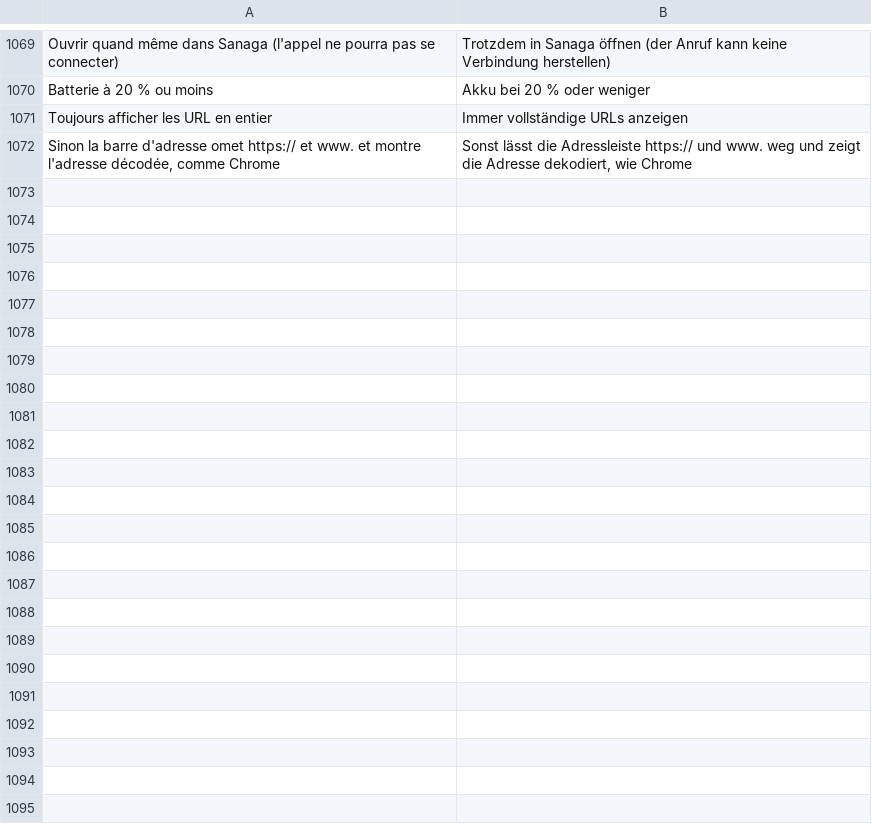
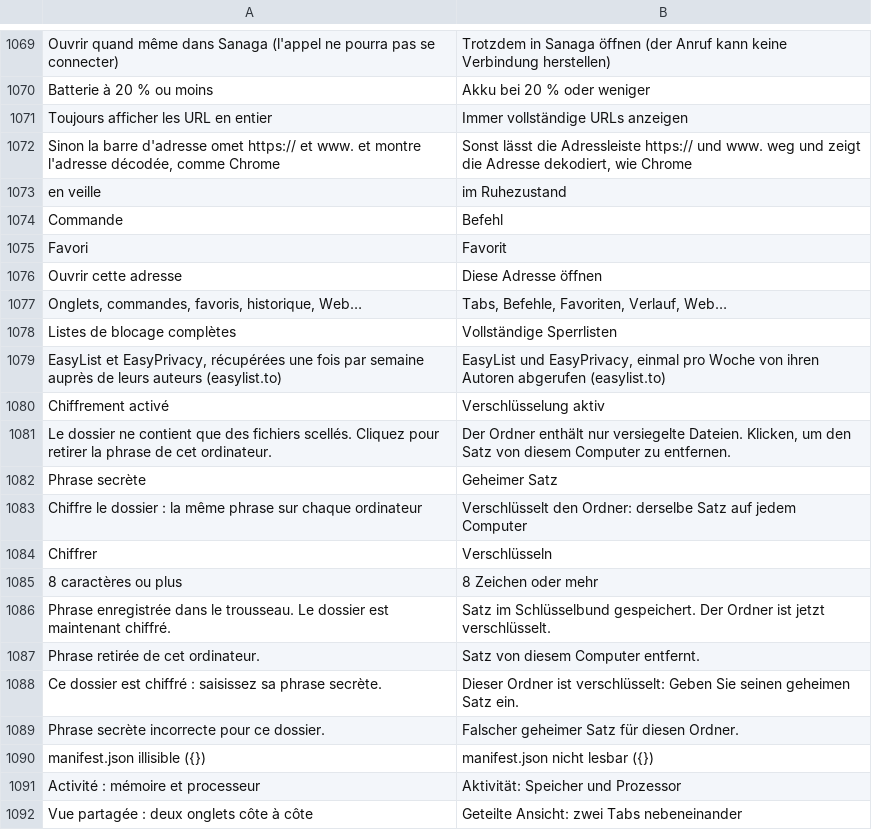
Before and after one commit to grassfieldhq/sanaga, a TSV file: assets/i18n/de.tsv, drawn as a sheet; only a part is shown, gaps mark what is left out; the diff covers the shown part only; the diff names each change by its address in the sheet, - before the commit and + after, or states it on an @@ line.

Commit message:
Menus over the living page, split view, command palette, full block lists, merged and encrypted sync
On top of the security audit's code (its isolated world, message checks,
download rules and certificate store are kept as they are; this work's own
scripts run through evaluate_own and its requests through net::builder).

- menus and panels are drawn in a see-through layer above the page, which
  stays alive under them (the mobile simulator keeps the picture of the page)
- split view (Ctrl+Shift+E), mobile preview next to the page with the
  address and scrolling followed, Activity page (sanaga://activity)
- command palette (Ctrl+K): tabs, commands, favourites, history, the web
- address bar: the site's name completed while typing, one line per page,
  readable addresses, the site looked up ahead (not in private tabs)
- block lists: EasyList and EasyPrivacy fetched weekly, converted to
  WebKit's rules on this computer; a switch in Settings › Privacy
- sync: favourites and reading list merged entry by entry; the folder can
  be sealed with a secret phrase (XChaCha20-Poly1305, Argon2id)
- extensions: manifests read as real JSON, archives checked; AI answers
  read from their place in the JSON
- interface text: emoji in colour, Chinese, Japanese and Korean
- starts faster: the web engine is made after the first picture, GTK told
  light or dark before it reads its theme
- animations: sidebar, new tabs, tab widths, overview cards
- data files are synced to the disk before they replace the old ones
- CI: window smoke test, dependency audit, signed packages

```diff
--- a/assets/i18n/de.tsv
+++ b/assets/i18n/de.tsv
+row 1073: en veille | im Ruhezustand
+row 1074: Commande | Befehl
+row 1075: Favori | Favorit
+row 1076: Ouvrir cette adresse | Diese Adresse öffnen
+row 1077: Onglets, commandes, favoris, historique, Web… | Tabs, Befehle, Favoriten, Verlauf, Web…
+row 1078: Listes de blocage complètes | Vollständige Sperrlisten
+row 1079: EasyList et EasyPrivacy, récupérées une fois par semaine auprès de leurs auteurs (easylist.to) | EasyList und EasyPrivacy, einmal pro Woche von ihren Autoren abgerufen (easylist.to)
+row 1080: Chiffrement activé | Verschlüsselung aktiv
+row 1081: Le dossier ne contient que des fichiers scellés. Cliquez pour retirer la phrase de cet ordinateur. | Der Ordner enthält nur versiegelte Dateien. Klicken, um den Satz von diesem Computer zu entfernen.
+row 1082: Phrase secrète | Geheimer Satz
+row 1083: Chiffre le dossier : la même phrase sur chaque ordinateur | Verschlüsselt den Ordner: derselbe Satz auf jedem Computer
+row 1084: Chiffrer | Verschlüsseln
+row 1085: 8 caractères ou plus | 8 Zeichen oder mehr
+row 1086: Phrase enregistrée dans le trousseau. Le dossier est maintenant chiffré. | Satz im Schlüsselbund gespeichert. Der Ordner ist jetzt verschlüsselt.
+row 1087: Phrase retirée de cet ordinateur. | Satz von diesem Computer entfernt.
+row 1088: Ce dossier est chiffré : saisissez sa phrase secrète. | Dieser Ordner ist verschlüsselt: Geben Sie seinen geheimen Satz ein.
+row 1089: Phrase secrète incorrecte pour ce dossier. | Falscher geheimer Satz für diesen Ordner.
+row 1090: manifest.json illisible ({}) | manifest.json nicht lesbar ({})
+row 1091: Activité : mémoire et processeur | Aktivität: Speicher und Prozessor
+row 1092: Vue partagée : deux onglets côte à côte | Geteilte Ansicht: zwei Tabs nebeneinander
```
Also changed, not shown: 17 added rows elsewhere in this file, assets/i18n/en.tsv, assets/i18n/es.tsv, 37 other files.
